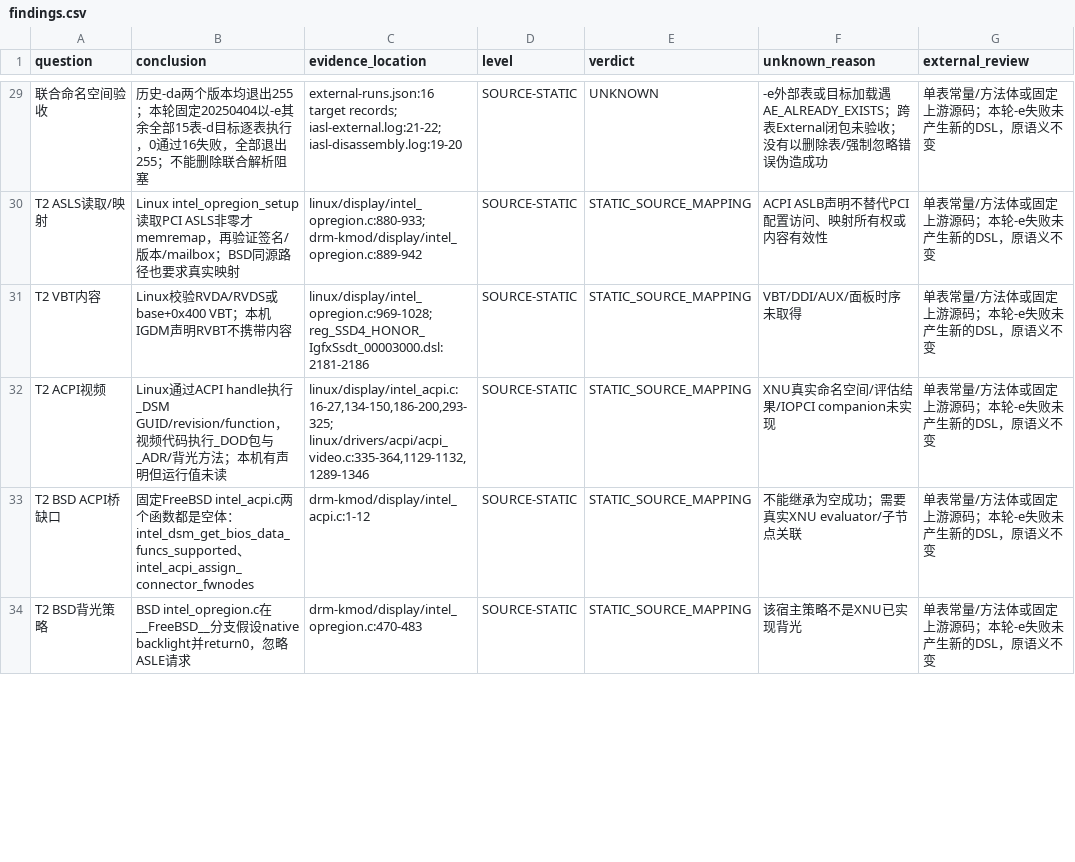
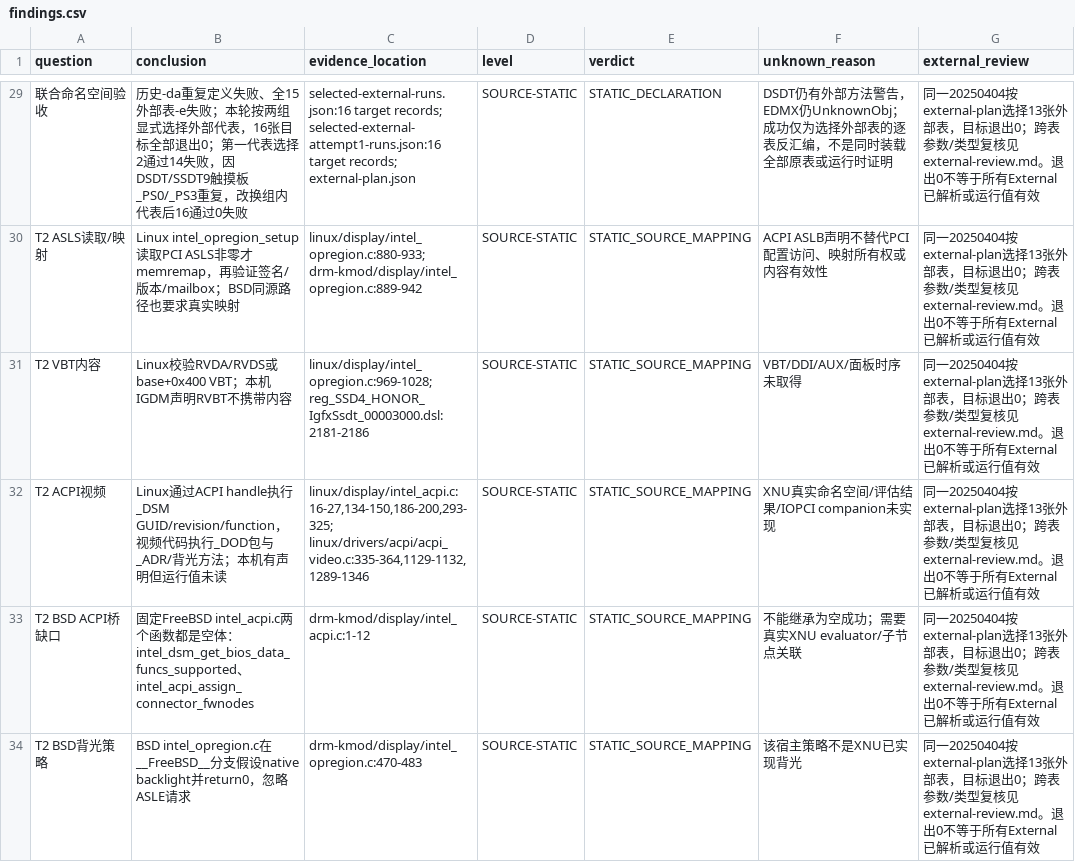
Before and after one commit to Jakiewbe/honor-hackintosh-lab, a CSV file: research/acpi-static-20261012/findings.csv, drawn as a sheet; only a part is shown, gaps mark what is left out; the diff covers the shown part only; the diff names each change by its address in the sheet, - before the commit and + after, or states it on an @@ line.

Commit message:
research: resolve ACPI external-table collisions and portable state rules

```diff
--- a/research/acpi-static-20261012/findings.csv
+++ b/research/acpi-static-20261012/findings.csv
-B29 (conclusion): 历史-da两个版本均退出255；本轮固定20250404以-e其余全部15表-d目标逐表执行，0通过16失败，全部退出255；不能删除联合解析阻塞
+B29 (conclusion): 历史-da重复定义失败、全15外部表-e失败；本轮按两组显式选择外部代表，16张目标全部退出0；第一代表选择2通过14失败，因DSDT/SSDT9触摸板_PS0/_PS3重复，改换组内代表后16通过0失败
-C29 (evidence_location): external-runs.json:16 target records; iasl-external.log:21-22; iasl-disassembly.log:19-20
+C29 (evidence_location): selected-external-runs.json:16 target records; selected-external-attempt1-runs.json:16 target records; external-plan.json
-E29 (verdict): UNKNOWN
+E29 (verdict): STATIC_DECLARATION
-F29 (unknown_reason): -e外部表或目标加载遇AE_ALREADY_EXISTS；跨表External闭包未验收；没有以删除表/强制忽略错误伪造成功
+F29 (unknown_reason): DSDT仍有外部方法警告，EDMX仍UnknownObj；成功仅为选择外部表的逐表反汇编，不是同时装载全部原表或运行时证明
-G29:G34 (external_review): 单表常量/方法体或固定上游源码；本轮-e失败未产生新的DSL，原语义不变
+G29:G34 (external_review): 同一20250404按external-plan选择13张外部表，目标退出0；跨表参数/类型复核见external-review.md。退出0不等于所有External已解析或运行值有效
```
Also changed, not shown: 3 added rows and 38 edited cells elsewhere in this file, 37 other files.
